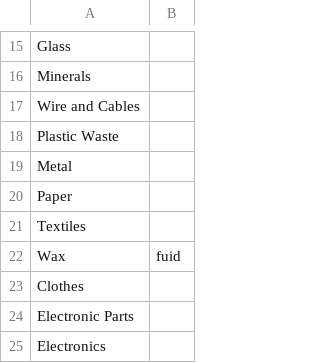
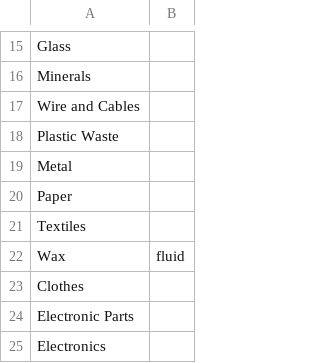
Before and after one commit to mateuszgorczyca6/BD_project_spedycja, a CSV file: data/products.csv, drawn as a sheet; only a part is shown, gaps mark what is left out.

```diff
--- a/data/products.csv
+++ b/data/products.csv
@@ -21,3 +21,3 @@ Paper,
 Textiles,
-Wax,fuid
+Wax,fluid
 Clothes,
```
Also changed, not shown: 7 other files.
